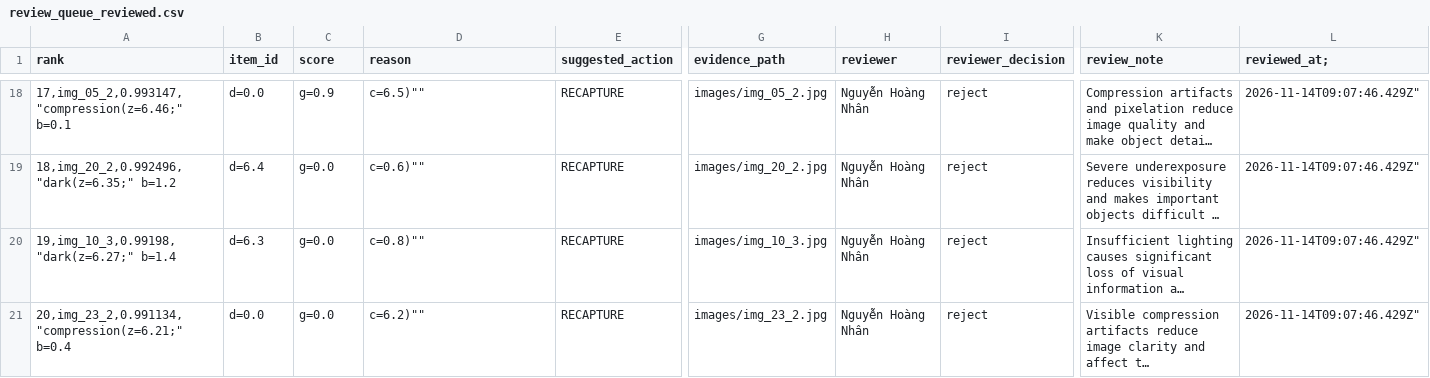
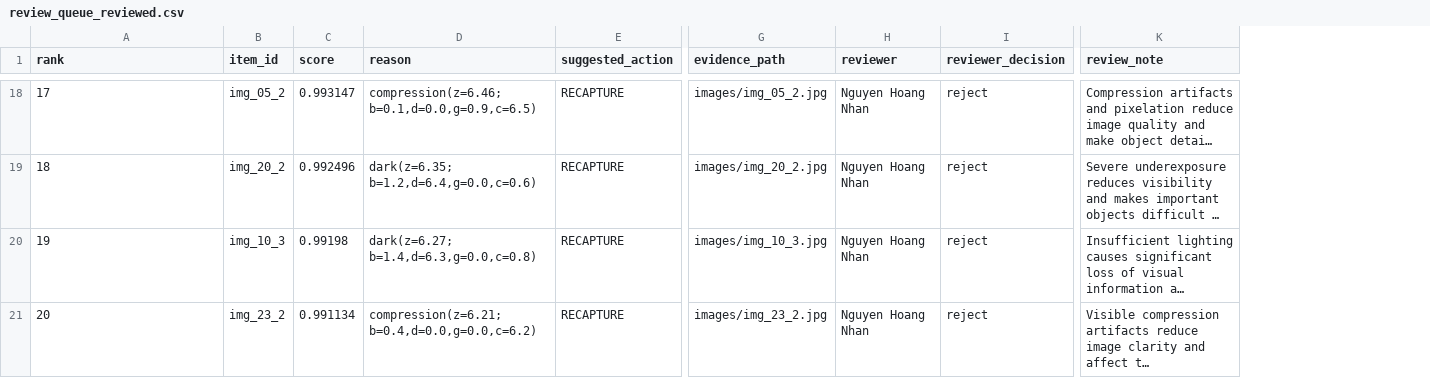
Before and after one commit to phattiendo/K5-Day6-L2-2A202603130-VoTienPhat-DataGovernanceAndPrivacy, a CSV file: out/poc/review_queue_reviewed.csv, drawn as a sheet; only a part is shown, gaps mark what is left out; long unchanged cells end in …; removed rows and columns are numbered as before the commit, all else as after; the diff covers the shown part only; the diff names each change by its address in the sheet, - before the commit and + after, or states it on an @@ line.

```diff
--- a/out/poc/review_queue_reviewed.csv
+++ b/out/poc/review_queue_reviewed.csv
-column L (reviewed_at;), rows 18-21: all 2026-11-14T09:07:46.429Z"
-A18 (rank): 17,img_05_2,0.993147,"compression(z=6.46;" b=0.1
+A18 (rank): 17
-B18 (item_id): d=0.0
+B18 (item_id): img_05_2
-C18 (score): g=0.9
+C18 (score): 0.993147
-D18 (reason): c=6.5)""
+D18 (reason): compression(z=6.46; b=0.1,d=0.0,g=0.9,c=6.5)
-H18:H21 (reviewer): Nguyễn Hoàng Nhân
+H18:H21 (reviewer): Nguyen Hoang Nhan
-A19 (rank): 18,img_20_2,0.992496,"dark(z=6.35;" b=1.2
+A19 (rank): 18
-B19 (item_id): d=6.4
+B19 (item_id): img_20_2
-C19 (score): g=0.0
+C19 (score): 0.992496
-D19 (reason): c=0.6)""
+D19 (reason): dark(z=6.35; b=1.2,d=6.4,g=0.0,c=0.6)
-A20 (rank): 19,img_10_3,0.99198,"dark(z=6.27;" b=1.4
+A20 (rank): 19
-B20 (item_id): d=6.3
+B20 (item_id): img_10_3
-C20 (score): g=0.0
+C20 (score): 0.99198
-D20 (reason): c=0.8)""
+D20 (reason): dark(z=6.27; b=1.4,d=6.3,g=0.0,c=0.8)
-A21 (rank): 20,img_23_2,0.991134,"compression(z=6.21;" b=0.4
+A21 (rank): 20
-B21 (item_id): d=0.0
+B21 (item_id): img_23_2
-C21 (score): g=0.0
+C21 (score): 0.991134
-D21 (reason): c=6.2)""
+D21 (reason): compression(z=6.21; b=0.4,d=0.0,g=0.0,c=6.2)
```
Also changed, not shown: 2 added rows, 2 removed rows and 74 edited cells elsewhere in this file, out/poc/decision_log.csv, 5 other files.
